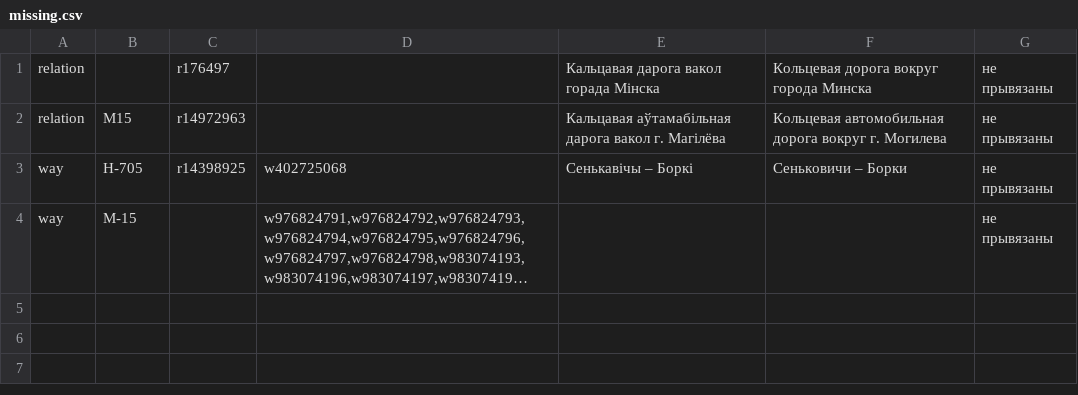
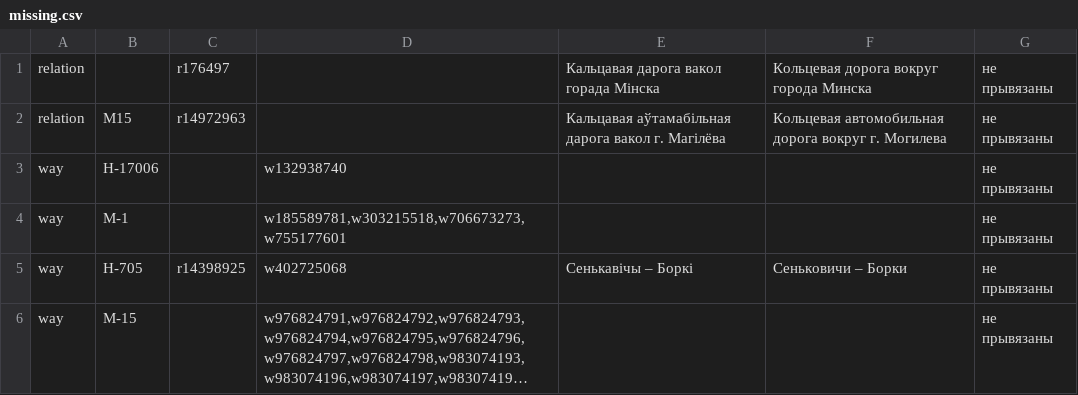
Before and after one commit to lidacity/osm-validator, a CSV file: docs/missing.csv, drawn as a sheet; long unchanged cells end in …; the diff names each change by its address in the sheet, - before the commit and + after, or states it on an @@ line.

```diff
--- a/docs/missing.csv
+++ b/docs/missing.csv
+row 3: way | Н-17006 |  | w132938740 |  |  | не прывязаны
+row 4: way | М-1 |  | w185589781,w303215518,w706673273,w755177601 |  |  | не прывязаны
```
Also changed, not shown: docs/network.csv, 9 other files.
